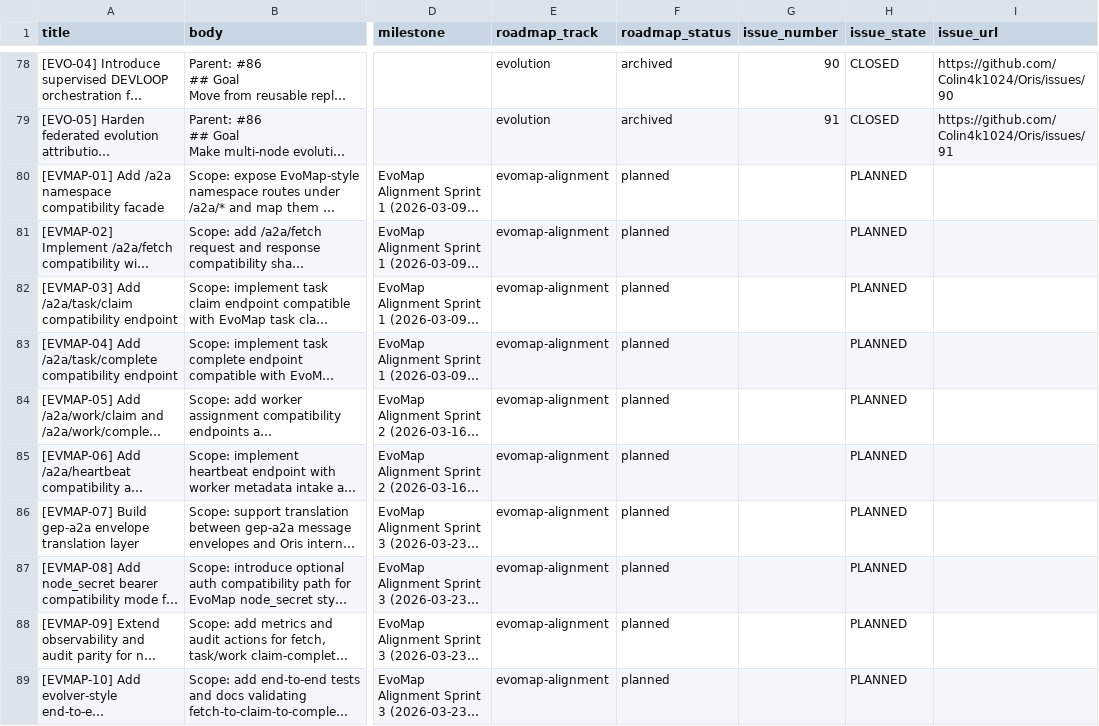
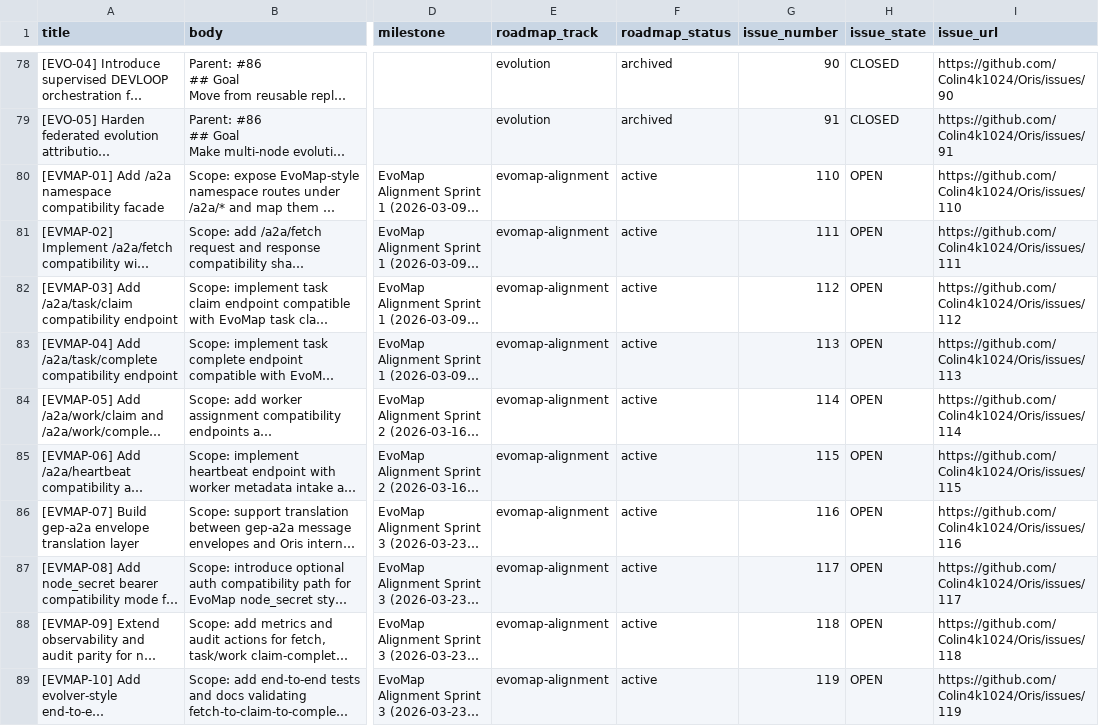
Before and after one commit to Colin4k1024/Oris, a CSV file: docs/issues-roadmap.csv, drawn as a sheet; only a part is shown, gaps mark what is left out; long unchanged cells end in …; the diff names each change by its address in the sheet, - before the commit and + after, or states it on an @@ line.

Commit message:
feat(orchestrator): add remote issue selection and roadmap backfill

```diff
--- a/docs/issues-roadmap.csv
+++ b/docs/issues-roadmap.csv
-F80:F89 (roadmap_status): planned
+F80:F89 (roadmap_status): active
-G80 (issue_number): (empty)
+G80 (issue_number): 110
-H80:H89 (issue_state): PLANNED
+H80:H89 (issue_state): OPEN
-I80 (issue_url): (empty)
+I80 (issue_url): https://github.com/Colin4k1024/Oris/issues/110
-G81 (issue_number): (empty)
+G81 (issue_number): 111
-I81 (issue_url): (empty)
+I81 (issue_url): https://github.com/Colin4k1024/Oris/issues/111
-G82 (issue_number): (empty)
+G82 (issue_number): 112
-I82 (issue_url): (empty)
+I82 (issue_url): https://github.com/Colin4k1024/Oris/issues/112
-G83 (issue_number): (empty)
+G83 (issue_number): 113
-I83 (issue_url): (empty)
+I83 (issue_url): https://github.com/Colin4k1024/Oris/issues/113
-G84 (issue_number): (empty)
+G84 (issue_number): 114
-I84 (issue_url): (empty)
+I84 (issue_url): https://github.com/Colin4k1024/Oris/issues/114
-G85 (issue_number): (empty)
+G85 (issue_number): 115
-I85 (issue_url): (empty)
+I85 (issue_url): https://github.com/Colin4k1024/Oris/issues/115
-G86 (issue_number): (empty)
+G86 (issue_number): 116
-I86 (issue_url): (empty)
+I86 (issue_url): https://github.com/Colin4k1024/Oris/issues/116
-G87 (issue_number): (empty)
+G87 (issue_number): 117
-I87 (issue_url): (empty)
+I87 (issue_url): https://github.com/Colin4k1024/Oris/issues/117
-G88 (issue_number): (empty)
+G88 (issue_number): 118
-I88 (issue_url): (empty)
+I88 (issue_url): https://github.com/Colin4k1024/Oris/issues/118
-G89 (issue_number): (empty)
+G89 (issue_number): 119
-I89 (issue_url): (empty)
+I89 (issue_url): https://github.com/Colin4k1024/Oris/issues/119
```
Also changed, not shown: 13 other files.
